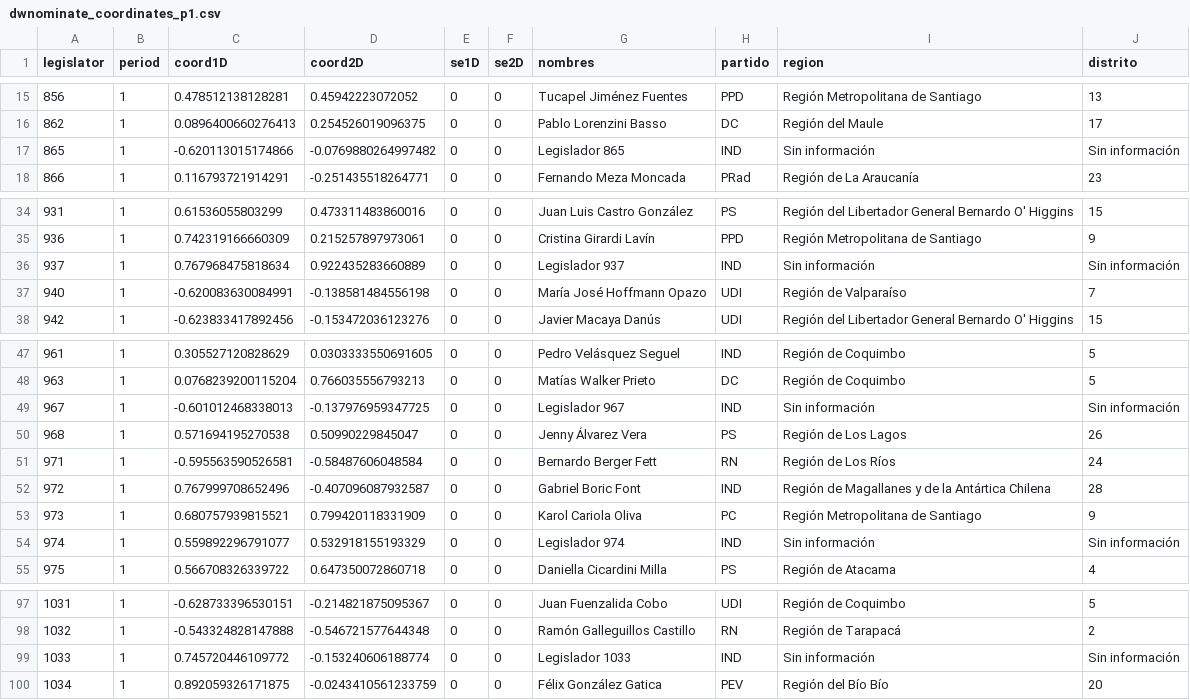
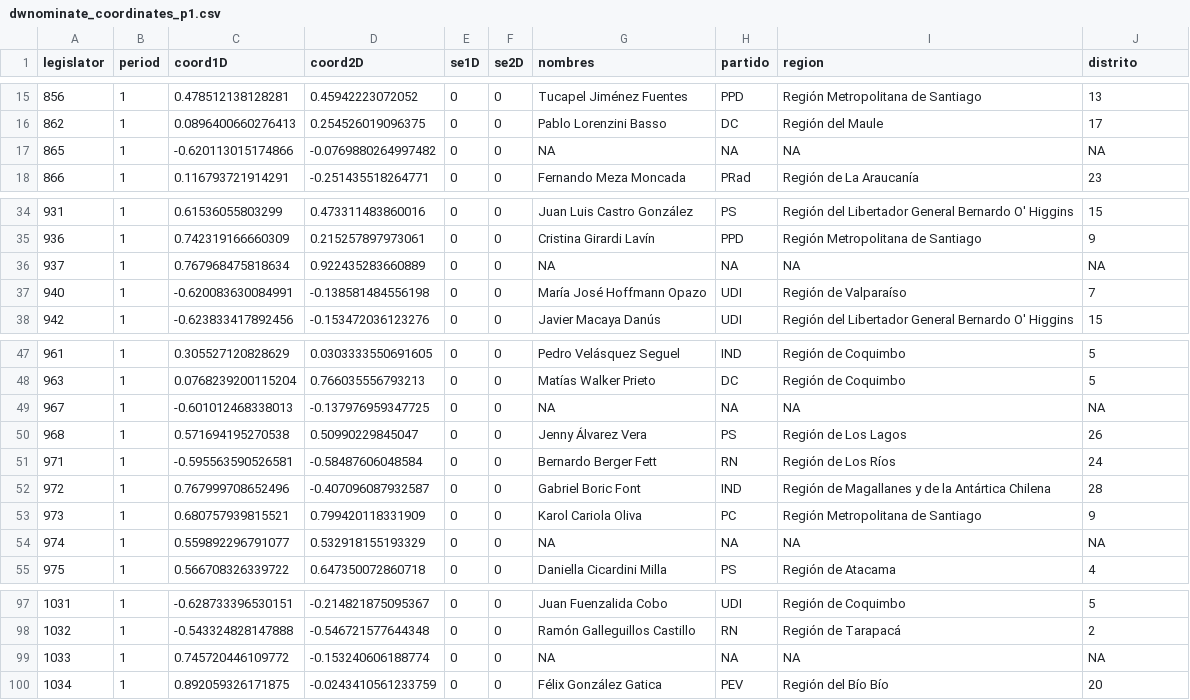
Before and after one commit to pabloantivil/wnominate_tests, a CSV file: data/dwnominate/output/dwnominate_coordinates_p1.csv, drawn as a sheet; only a part is shown, gaps mark what is left out; the diff names each change by its address in the sheet, - before the commit and + after, or states it on an @@ line.

```diff
--- a/data/dwnominate/output/dwnominate_coordinates_p1.csv
+++ b/data/dwnominate/output/dwnominate_coordinates_p1.csv
-G17 (nombres): Legislador 865
+G17 (nombres): NA
-H17 (partido): IND
+H17 (partido): NA
-I17 (region): Sin información
+I17 (region): NA
-J17 (distrito): Sin información
+J17 (distrito): NA
-G36 (nombres): Legislador 937
+G36 (nombres): NA
-H36 (partido): IND
+H36 (partido): NA
-I36 (region): Sin información
+I36 (region): NA
-J36 (distrito): Sin información
+J36 (distrito): NA
-G49 (nombres): Legislador 967
+G49 (nombres): NA
-H49 (partido): IND
+H49 (partido): NA
-I49 (region): Sin información
+I49 (region): NA
-J49 (distrito): Sin información
+J49 (distrito): NA
-G54 (nombres): Legislador 974
+G54 (nombres): NA
-H54 (partido): IND
+H54 (partido): NA
-I54 (region): Sin información
+I54 (region): NA
-J54 (distrito): Sin información
+J54 (distrito): NA
-G99 (nombres): Legislador 1033
+G99 (nombres): NA
-H99 (partido): IND
+H99 (partido): NA
-I99 (region): Sin información
+I99 (region): NA
-J99 (distrito): Sin información
+J99 (distrito): NA
```
Also changed, not shown: data/dwnominate/output/dwnominate_coordinates_all_periods.csv, data/dwnominate/output/dwnominate_coordinates_all_periods_corrected.csv, 56 other files.
